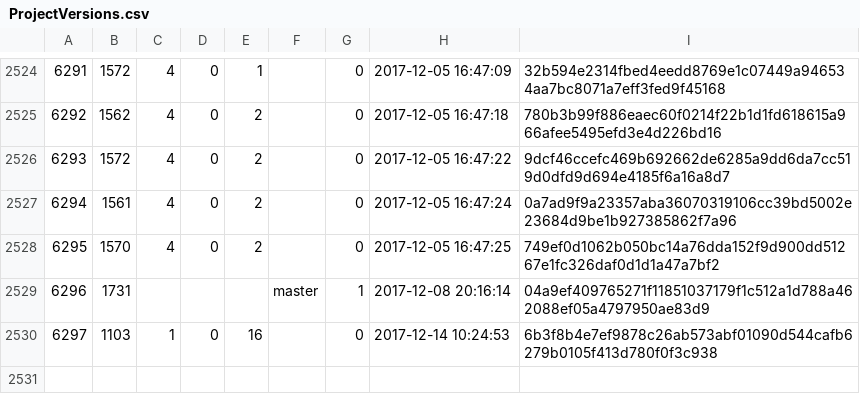
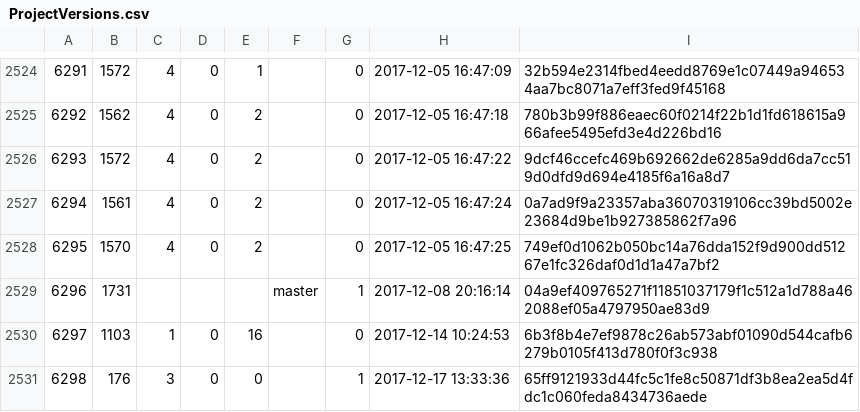
Before and after one commit to cppan/database, a CSV file: ProjectVersions.csv, drawn as a sheet; only a part is shown, gaps mark what is left out; the diff names each change by its address in the sheet, - before the commit and + after, or states it on an @@ line.

```diff
--- a/ProjectVersions.csv
+++ b/ProjectVersions.csv
+row 2531: 6298 | 176 | 3 | 0 | 0 |  | 1 | 2017-12-17 13:33:36 | 65ff9121933d44fc5c1fe8c50871df3b8ea2ea5d4fdc1c060feda8434736aede
```
Also changed, not shown: 1 other file.
